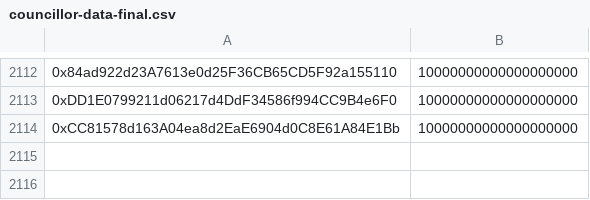
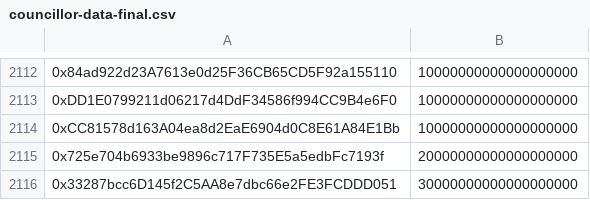
Before and after one commit to gyrostable/gyd-governance, a CSV file: data/councillor-data-final.csv, drawn as a sheet; only a part is shown, gaps mark what is left out; the diff names each change by its address in the sheet, - before the commit and + after, or states it on an @@ line.

Commit message:
Update data

```diff
--- a/data/councillor-data-final.csv
+++ b/data/councillor-data-final.csv
+row 2115: 0x725e704b6933be9896c717F735E5a5edbFc7193f | 20000000000000000000
+row 2116: 0x33287bcc6D145f2C5AA8e7dbc66e2FE3FCDDD051 | 30000000000000000000
```
Also changed, not shown: 2 other files.
